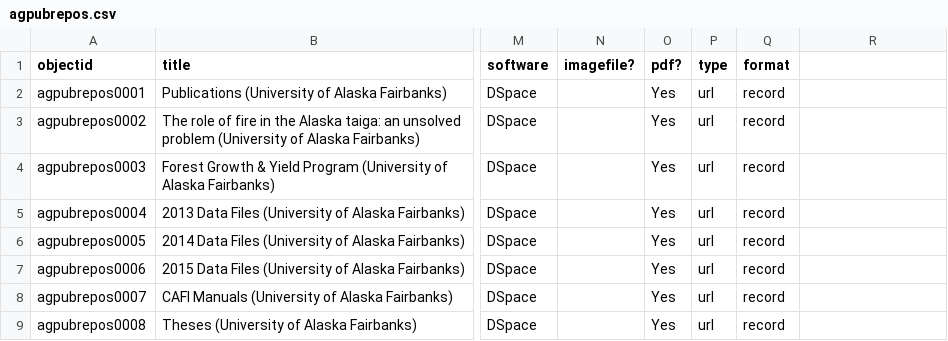
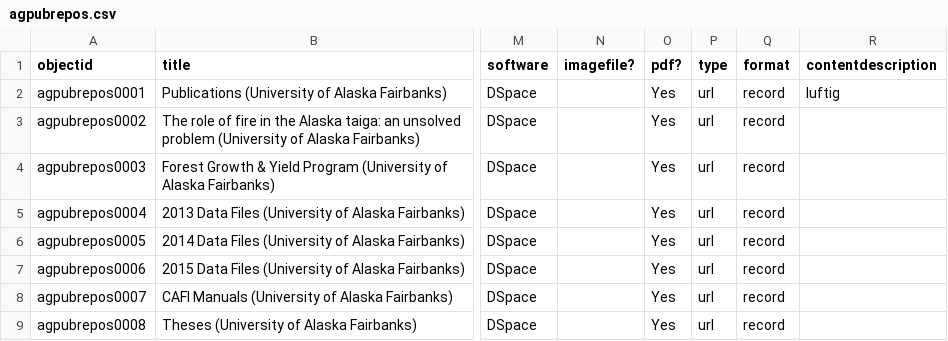
Before and after one commit to davidluftig/agnic_hist_doc, a CSV file: assets/agpubrepos.csv, drawn as a sheet; only a part is shown, gaps mark what is left out; the diff names each change by its address in the sheet, - before the commit and + after, or states it on an @@ line.

Commit message:
line2_test_Update agpubrepos.csv

```diff
--- a/assets/agpubrepos.csv
+++ b/assets/agpubrepos.csv
-R1: (empty)
+R1: contentdescription
-R2 (contentdescription): (empty)
+R2 (contentdescription): luftig
```
